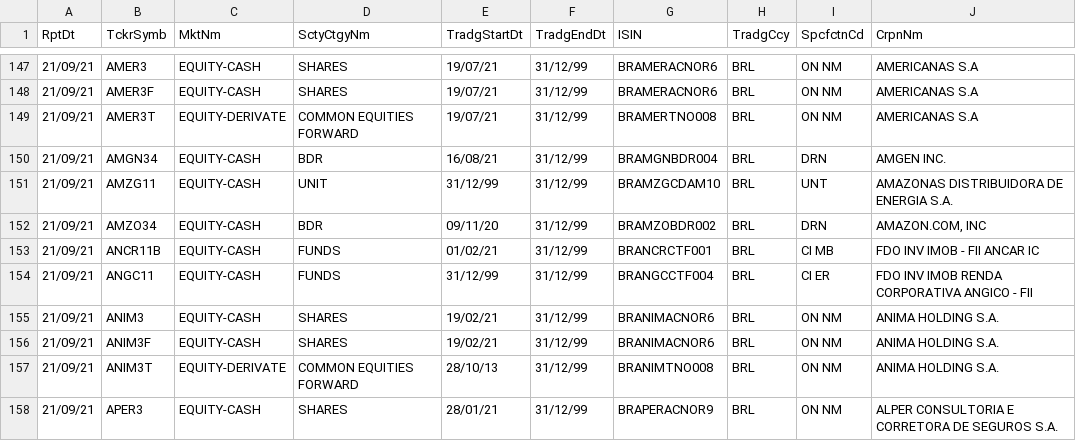
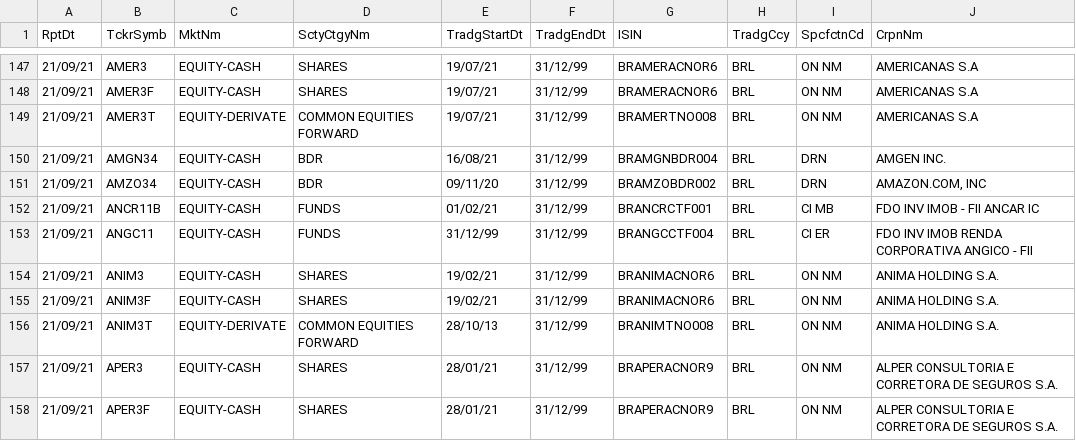
Before and after one commit to Shortiiiiie/CVMList, a CSV file: InstrumentsConsolidatedFile_20210921_1.csv, drawn as a sheet; only a part is shown, gaps mark what is left out; the shorter side is filled out with more unchanged rows; the diff names each change by its address in the sheet, - before the commit and + after, or states it on an @@ line.

Commit message:
Update InstrumentsConsolidatedFile_20210921_1.csv

```diff
--- a/InstrumentsConsolidatedFile_20210921_1.csv
+++ b/InstrumentsConsolidatedFile_20210921_1.csv
-row 151: 21/09/21 | AMZG11 | EQUITY-CASH | UNIT | 31/12/99 | 31/12/99 | BRAMZGCDAM10 | BRL | UNT | AMAZONAS DISTRIBUIDORA DE ENERGIA S.A.
```
